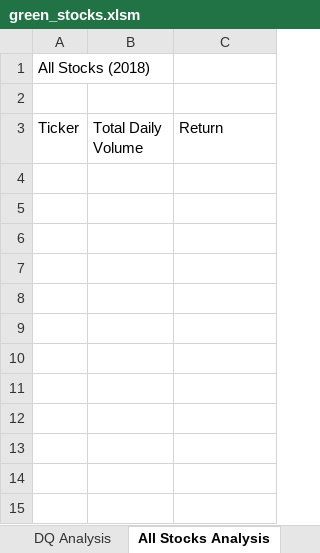
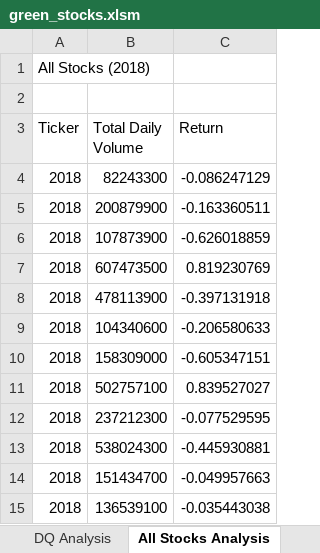
Before and after one commit to megroma/Stock-analysis, an Excel workbook: green_stocks.xlsm, sheet All Stocks Analysis, drawn as a sheet; values as stored, in another font and other column widths than the file's, no borders; the diff names each change by its address in the sheet, - before the commit and + after, or states it on an @@ line.

Commit message:
Add all stocks analysis

```diff
--- a/green_stocks.xlsm (sheet All Stocks Analysis)
+++ b/green_stocks.xlsm (sheet All Stocks Analysis)
+row 4: 2018 | 82243300 | -0.086247129
+row 5: 2018 | 200879900 | -0.163360511
+row 6: 2018 | 107873900 | -0.626018859
+row 7: 2018 | 607473500 | 0.819230769
+row 8: 2018 | 478113900 | -0.397131918
+row 9: 2018 | 104340600 | -0.206580633
+row 10: 2018 | 158309000 | -0.605347151
+row 11: 2018 | 502757100 | 0.839527027
+row 12: 2018 | 237212300 | -0.077529595
+row 13: 2018 | 538024300 | -0.445930881
+row 14: 2018 | 151434700 | -0.049957663
+row 15: 2018 | 136539100 | -0.035443038
```
